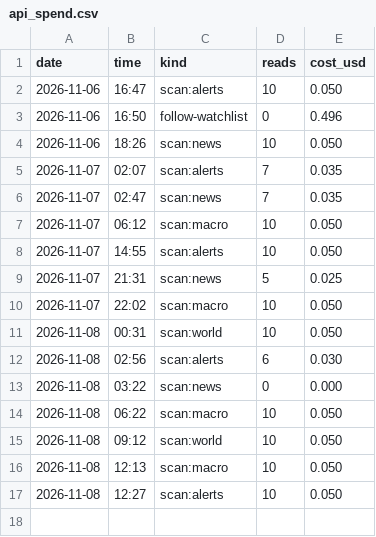
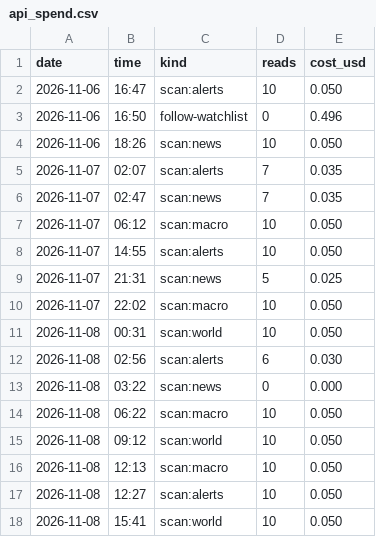
Before and after one commit to issambkkal/x-meme-desk, a CSV file: logs/api_spend.csv, drawn as a sheet.

Commit message:
scan: 2026-11-08 15:41

```diff
--- a/logs/api_spend.csv
+++ b/logs/api_spend.csv
@@ -17 +17,2 @@ date,time,kind,reads,cost_usd
 2026-11-08,12:27,scan:alerts,10,0.050
+2026-11-08,15:41,scan:world,10,0.050
```
Also changed, not shown: 2 other files.
